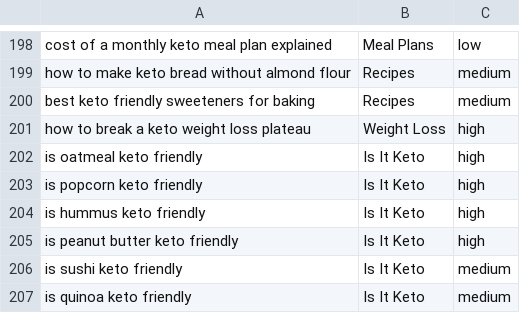
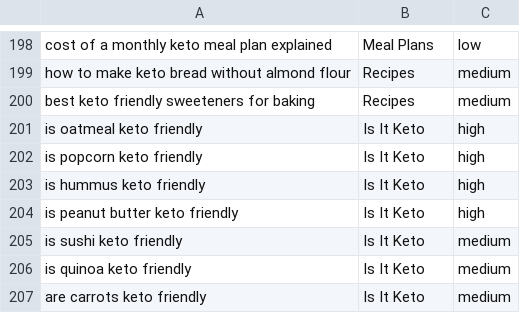
Before and after one commit to peacoat-sites/keto-living-guide, a CSV file: keywords.csv, drawn as a sheet; only a part is shown, gaps mark what is left out; the shorter side is filled out with more unchanged rows; the diff names each change by its address in the sheet, - before the commit and + after, or states it on an @@ line.

```diff
--- a/keywords.csv
+++ b/keywords.csv
-row 201: how to break a keto weight loss plateau | Weight Loss | high
```
